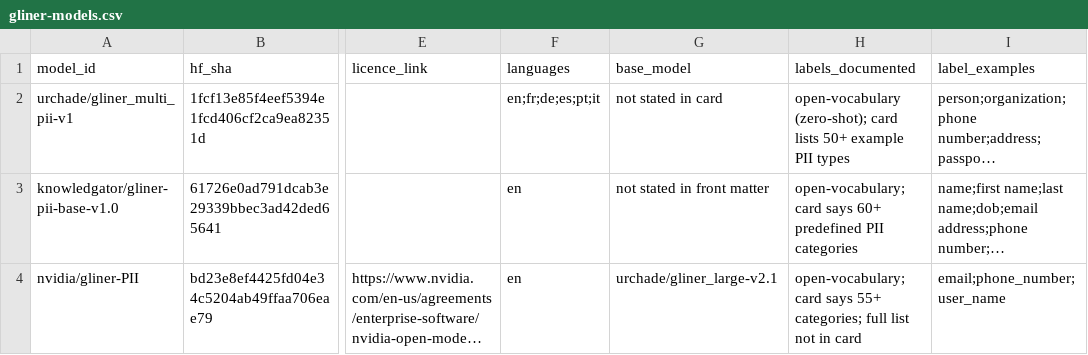
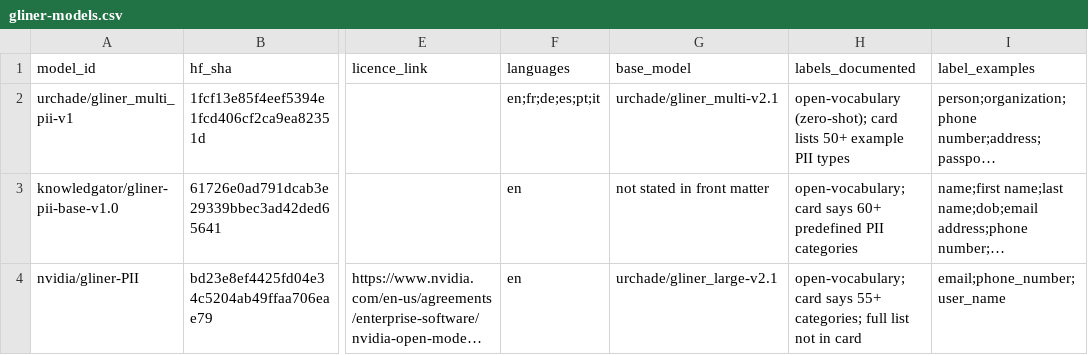
Before and after one commit to mikkielt/it-ops-kb, a CSV file: kb/public/privacy/gliner-models.csv, drawn as a sheet; only a part is shown, gaps mark what is left out; long unchanged cells end in …; the diff names each change by its address in the sheet, - before the commit and + after, or states it on an @@ line.

```diff
--- a/kb/public/privacy/gliner-models.csv
+++ b/kb/public/privacy/gliner-models.csv
-G2 (base_model): not stated in card
+G2 (base_model): urchade/gliner_multi-v2.1
```
Also changed, not shown: 2 other files.
